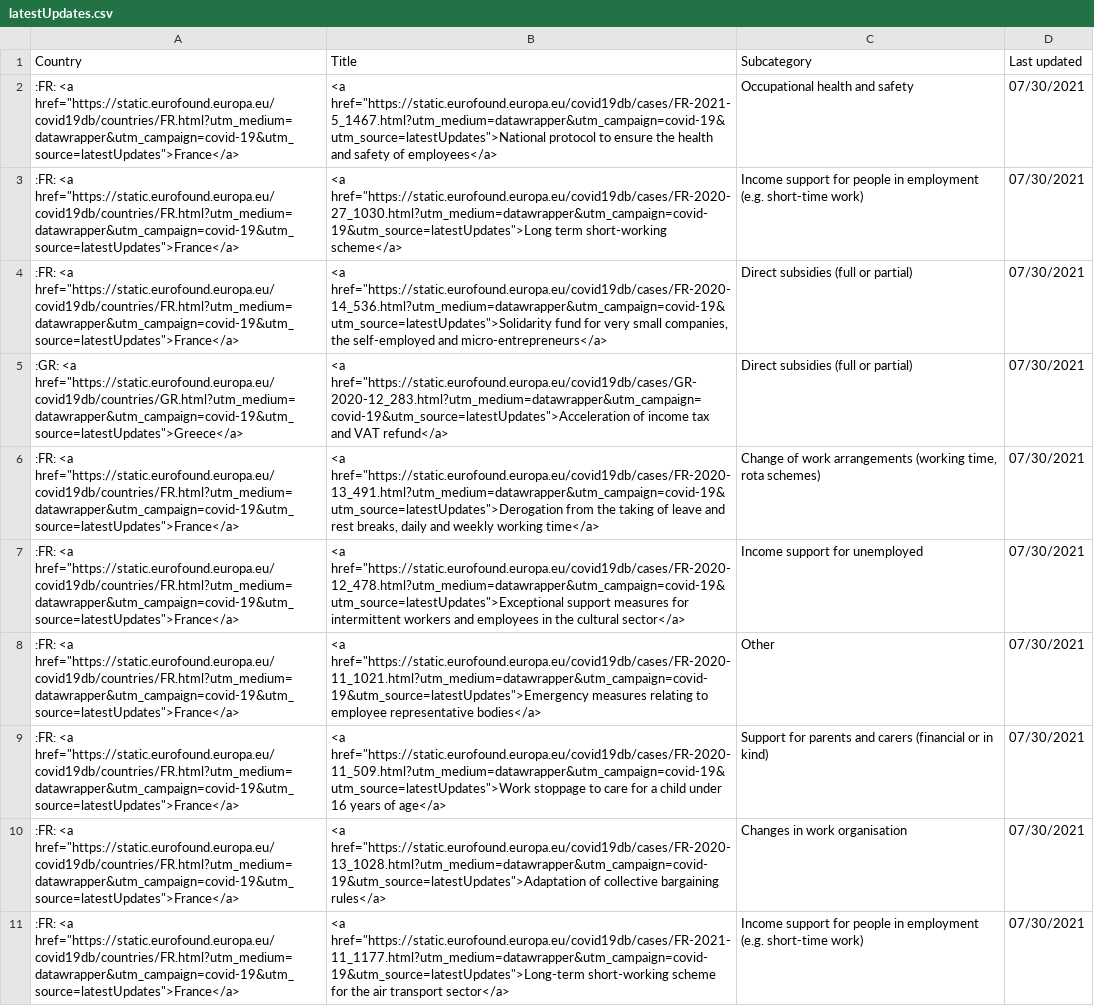
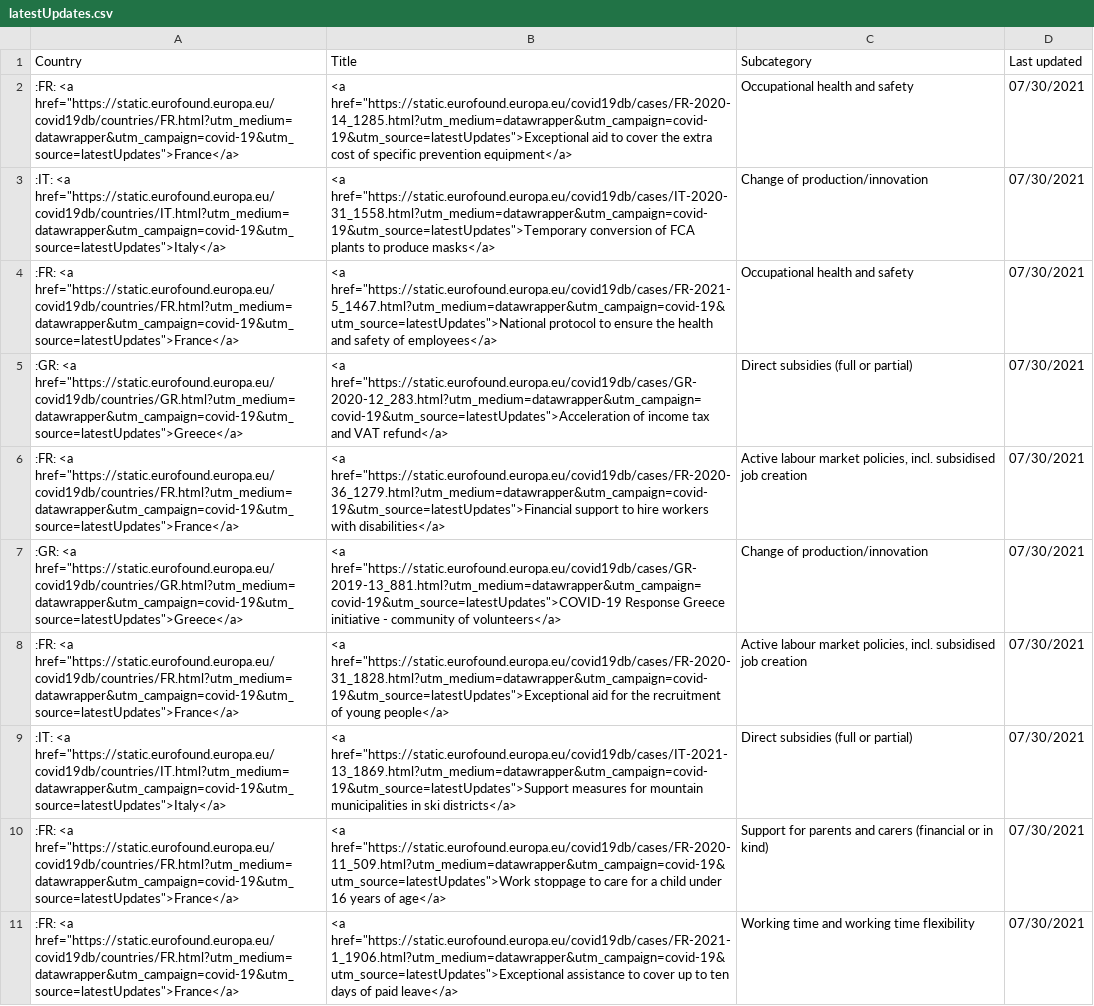
Before and after one commit to eurofound/static, a CSV file: covid19db/datawrapper/latestUpdates.csv, drawn as a sheet; removed rows and columns are numbered as before the commit, all else as after; the diff names each change by its address in the sheet, - before the commit and + after, or states it on an @@ line.

```diff
--- a/covid19db/datawrapper/latestUpdates.csv
+++ b/covid19db/datawrapper/latestUpdates.csv
+row 2: :FR: <a href="https://static.eurofound.europa.eu/covid19db/countries/FR.html?utm_medium=datawrapper&utm_campaign=covid-19&utm_source=latestUpdates">France</a> | <a href="https://static.eurofound.europa.eu/covid19db/cases/FR-2020-14_1285.html?utm_medium=datawrapper&utm_campaign=covid-19&utm_source=latestUpdates">Exceptional aid to cover the extra cost of specific prevention equipment</a> | Occupational health and safety | 07/30/2021
+row 3: :IT: <a href="https://static.eurofound.europa.eu/covid19db/countries/IT.html?utm_medium=datawrapper&utm_campaign=covid-19&utm_source=latestUpdates">Italy</a> | <a href="https://static.eurofound.europa.eu/covid19db/cases/IT-2020-31_1558.html?utm_medium=datawrapper&utm_campaign=covid-19&utm_source=latestUpdates">Temporary conversion of FCA plants to produce masks</a> | Change of production/innovation | 07/30/2021
-row 3: :FR: <a href="https://static.eurofound.europa.eu/covid19db/countries/FR.html?utm_medium=datawrapper&utm_campaign=covid-19&utm_source=latestUpdates">France</a> | <a href="https://static.eurofound.europa.eu/covid19db/cases/FR-2020-27_1030.html?utm_medium=datawrapper&utm_campaign=covid-19&utm_source=latestUpdates">Long term short-working scheme</a> | Income support for people in employment (e.g. short-time work) | 07/30/2021
-row 4: :FR: <a href="https://static.eurofound.europa.eu/covid19db/countries/FR.html?utm_medium=datawrapper&utm_campaign=covid-19&utm_source=latestUpdates">France</a> | <a href="https://static.eurofound.europa.eu/covid19db/cases/FR-2020-14_536.html?utm_medium=datawrapper&utm_campaign=covid-19&utm_source=latestUpdates">Solidarity fund for very small companies, the self-employed and micro-entrepreneurs</a> | Direct subsidies (full or partial) | 07/30/2021
-B6 (Title): <a href="https://static.eurofound.europa.eu/covid19db/cases/FR-2020-13_491.html?utm_medium=datawrapper&utm_campaign=covid-19&utm_source=latestUpdates">Derogation from the taking of leave and rest breaks, daily and weekly working time</a>
+B6 (Title): <a href="https://static.eurofound.europa.eu/covid19db/cases/FR-2020-36_1279.html?utm_medium=datawrapper&utm_campaign=covid-19&utm_source=latestUpdates">Financial support to hire workers with disabilities</a>
-C6 (Subcategory): Change of work arrangements (working time, rota schemes)
+C6 (Subcategory): Active labour market policies, incl. subsidised job creation
-A7 (Country): :FR: <a href="https://static.eurofound.europa.eu/covid19db/countries/FR.html?utm_medium=datawrapper&utm_campaign=covid-19&utm_source=latestUpdates">France</a>
+A7 (Country): :GR: <a href="https://static.eurofound.europa.eu/covid19db/countries/GR.html?utm_medium=datawrapper&utm_campaign=covid-19&utm_source=latestUpdates">Greece</a>
-B7 (Title): <a href="https://static.eurofound.europa.eu/covid19db/cases/FR-2020-12_478.html?utm_medium=datawrapper&utm_campaign=covid-19&utm_source=latestUpdates">Exceptional support measures for intermittent workers and employees in the cultural sector</a>
+B7 (Title): <a href="https://static.eurofound.europa.eu/covid19db/cases/GR-2019-13_881.html?utm_medium=datawrapper&utm_campaign=covid-19&utm_source=latestUpdates">COVID-19 Response Greece initiative - community of volunteers</a>
-C7 (Subcategory): Income support for unemployed
+C7 (Subcategory): Change of production/innovation
-B8 (Title): <a href="https://static.eurofound.europa.eu/covid19db/cases/FR-2020-11_1021.html?utm_medium=datawrapper&utm_campaign=covid-19&utm_source=latestUpdates">Emergency measures relating to employee representative bodies</a>
+B8 (Title): <a href="https://static.eurofound.europa.eu/covid19db/cases/FR-2020-31_1828.html?utm_medium=datawrapper&utm_campaign=covid-19&utm_source=latestUpdates">Exceptional aid for the recruitment of young people</a>
-C8 (Subcategory): Other
+C8 (Subcategory): Active labour market policies, incl. subsidised job creation
+row 9: :IT: <a href="https://static.eurofound.europa.eu/covid19db/countries/IT.html?utm_medium=datawrapper&utm_campaign=covid-19&utm_source=latestUpdates">Italy</a> | <a href="https://static.eurofound.europa.eu/covid19db/cases/IT-2021-13_1869.html?utm_medium=datawrapper&utm_campaign=covid-19&utm_source=latestUpdates">Support measures for mountain municipalities in ski districts</a> | Direct subsidies (full or partial) | 07/30/2021
-B11 (Title): <a href="https://static.eurofound.europa.eu/covid19db/cases/FR-2020-13_1028.html?utm_medium=datawrapper&utm_campaign=covid-19&utm_source=latestUpdates">Adaptation of collective bargaining rules</a>
+B11 (Title): <a href="https://static.eurofound.europa.eu/covid19db/cases/FR-2021-1_1906.html?utm_medium=datawrapper&utm_campaign=covid-19&utm_source=latestUpdates">Exceptional assistance to cover up to ten days of paid leave</a>
-C11 (Subcategory): Changes in work organisation
+C11 (Subcategory): Working time and working time flexibility
-row 11: :FR: <a href="https://static.eurofound.europa.eu/covid19db/countries/FR.html?utm_medium=datawrapper&utm_campaign=covid-19&utm_source=latestUpdates">France</a> | <a href="https://static.eurofound.europa.eu/covid19db/cases/FR-2021-11_1177.html?utm_medium=datawrapper&utm_campaign=covid-19&utm_source=latestUpdates">Long-term short-working scheme for the air transport sector</a> | Income support for people in employment (e.g. short-time work) | 07/30/2021
```
Also changed, not shown: covid19db/datawrapper/catandSocialRole.csv, covid19db/datawrapper/categories.csv, 27 other files.
